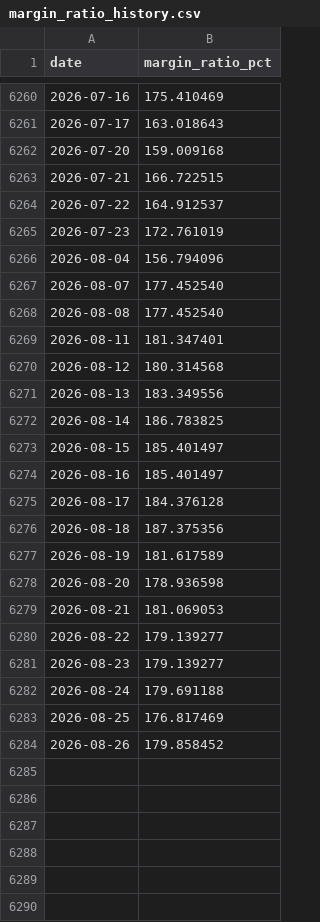
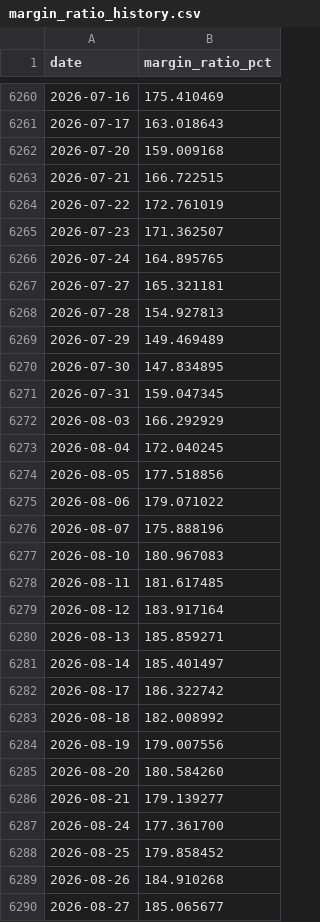
Before and after one commit to SamHuang68/AI_Stock, a CSV file: data/margin_ratio_history.csv, drawn as a sheet; only a part is shown, gaps mark what is left out; the diff covers the shown part only.

```diff
--- a/data/margin_ratio_history.csv
+++ b/data/margin_ratio_history.csv
@@ -6263,22 +6263,28 @@ date,margin_ratio_pct
 2026-07-21,166.722515
-2026-07-22,164.912537
-2026-07-23,172.761019
-2026-08-04,156.794096
-2026-08-07,177.452540
-2026-08-08,177.452540
-2026-08-11,181.347401
-2026-08-12,180.314568
-2026-08-13,183.349556
-2026-08-14,186.783825
-2026-08-15,185.401497
-2026-08-16,185.401497
-2026-08-17,184.376128
-2026-08-18,187.375356
-2026-08-19,181.617589
-2026-08-20,178.936598
-2026-08-21,181.069053
-2026-08-22,179.139277
-2026-08-23,179.139277
-2026-08-24,179.691188
-2026-08-25,176.817469
-2026-08-26,179.858452
+2026-07-22,172.761019
+2026-07-23,171.362507
+2026-07-24,164.895765
+2026-07-27,165.321181
+2026-07-28,154.927813
+2026-07-29,149.469489
+2026-07-30,147.834895
+2026-07-31,159.047345
+2026-08-03,166.292929
+2026-08-04,172.040245
+2026-08-05,177.518856
+2026-08-06,179.071022
+2026-08-07,175.888196
+2026-08-10,180.967083
+2026-08-11,181.617485
+2026-08-12,183.917164
+2026-08-13,185.859271
+2026-08-14,185.401497
+2026-08-17,186.322742
+2026-08-18,182.008992
+2026-08-19,179.007556
+2026-08-20,180.584260
+2026-08-21,179.139277
+2026-08-24,177.361700
+2026-08-25,179.858452
+2026-08-26,184.910268
+2026-08-27,185.065677
```
Also changed, not shown: 1 added row elsewhere in this file, data/twoii_daily.csv, 9 other files.
